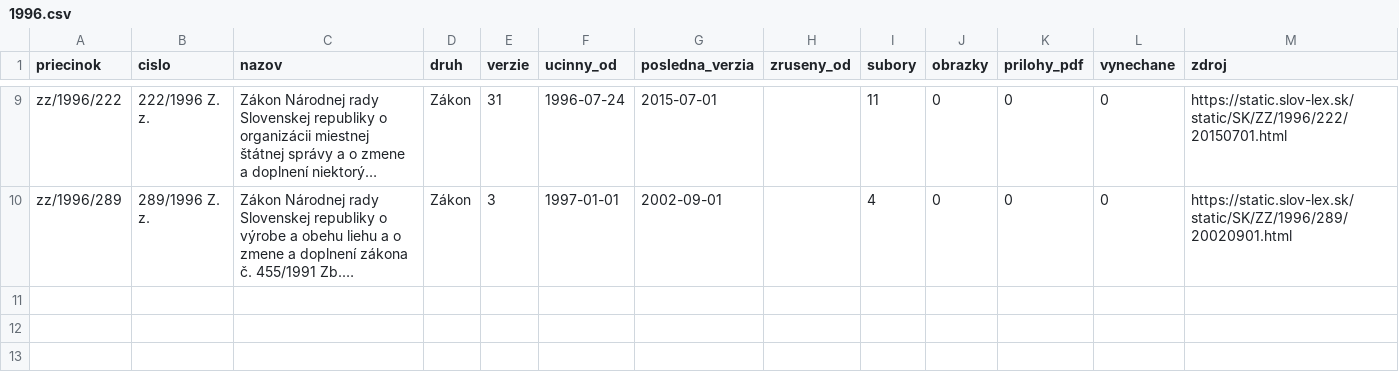
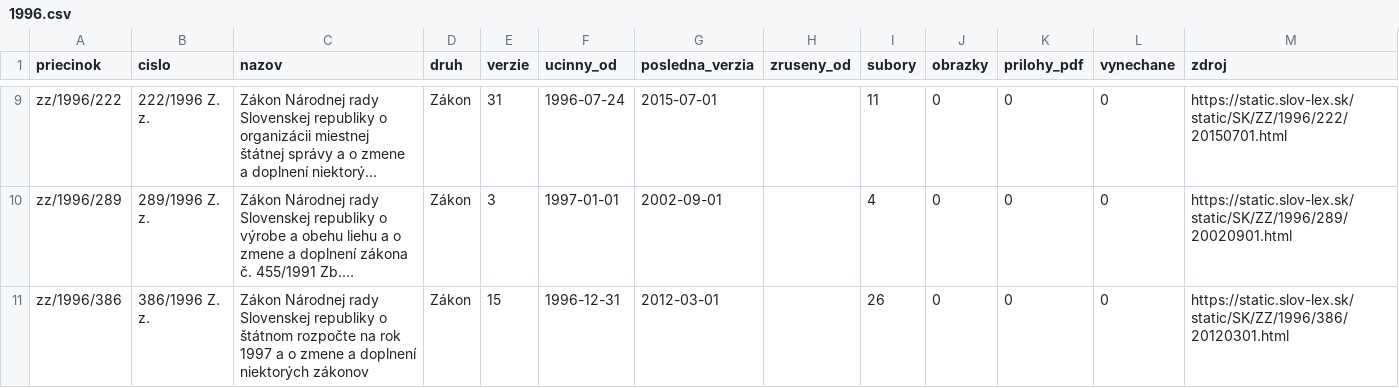
Before and after one commit to lexifina/slovakia-law, a CSV file: data/historia/1996.csv, drawn as a sheet; only a part is shown, gaps mark what is left out; long unchanged cells end in …; the diff names each change by its address in the sheet, - before the commit and + after, or states it on an @@ line.

Commit message:
História predpisov: ďalšie časové verzie 1 účinných predpisov (15 commitov)
Appended the other dated versions of 1 acts held since 2026-11-02 as their current version
(15 commits), data retrieved 2026-11-16: for each act every version Slov-Lex keeps, oldest first,
so its last commit is its newest text. These commits come after the version held before; each carries
the day it took effect (In-force), and readers take the newest commit whose In-force is on or before
the day asked (tools/ku_dnu.py does). Versions before the held one say so in a Backfill: trailer.
data/historia/<year>.csv lists the acts.

In-force: 2012-03-01
Kind: documentation

```diff
--- a/data/historia/1996.csv
+++ b/data/historia/1996.csv
+row 11: zz/1996/386 | 386/1996 Z. z. | Zákon Národnej rady Slovenskej republiky o štátnom rozpočte na rok 1997 a o zmene a doplnení niektorých zákonov | Zákon | 15 | 1996-12-31 | 2012-03-01 |  | 26 | 0 | 0 | 0 | https://static.slov-lex.sk/static/SK/ZZ/1996/386/20120301.html
```
